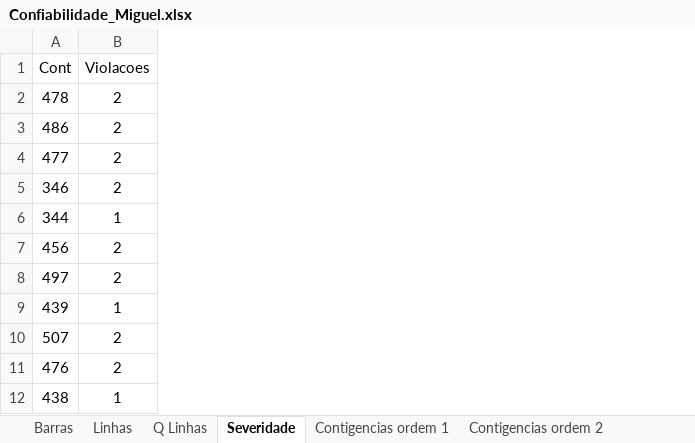
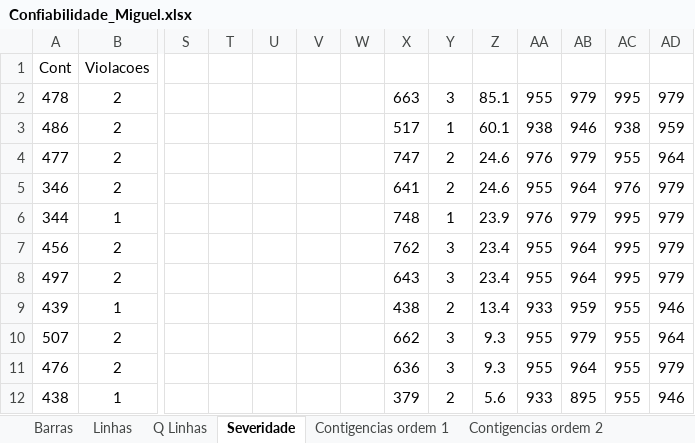
Before and after one commit to LeonardoFdSantos/Confiabilidade, an Excel workbook: STB32/Confiabilidade_Miguel.xlsx, sheet Severidade, drawn as a sheet; only a part is shown, gaps mark what is left out; values as stored, in another font and other column widths than the file's, no borders; the diff names each change by its address in the sheet, - before the commit and + after, or states it on an @@ line.

Commit message:
Atualizacao de salvação

```diff
--- a/STB32/Confiabilidade_Miguel.xlsx (sheet Severidade)
+++ b/STB32/Confiabilidade_Miguel.xlsx (sheet Severidade)
+column S, empty
+column T, empty
+column U, empty
+column V, empty
+column W, empty
+column X, rows 2-12: 663 | 517 | 747 | 641 | 748 | 762 | 643 | 438 | 662 | 636 | 379
+column Y, rows 2-12: 3 | 1 | 2 | 2 | 1 | 3 | 3 | 2 | 3 | 3 | 2
+column Z, rows 2-12: 85.1 | 60.1 | 24.6 | 24.6 | 23.9 | 23.4 | 23.4 | 13.4 | 9.3 | 9.3 | 5.6
+column AA, rows 2-12: 955 | 938 | 976 | 955 | 976 | 955 | 955 | 933 | 955 | 955 | 933
+column AB, rows 2-12: 979 | 946 | 979 | 964 | 979 | 964 | 964 | 959 | 979 | 964 | 895
+column AC, rows 2-12: 995 | 938 | 955 | 976 | 995 | 995 | 995 | 955 | 955 | 955 | 955
+column AD, rows 2-12: 979 | 959 | 964 | 979 | 979 | 979 | 979 | 946 | 964 | 979 | 946
```
Also changed, not shown: sheet Contigencias ordem 2.
